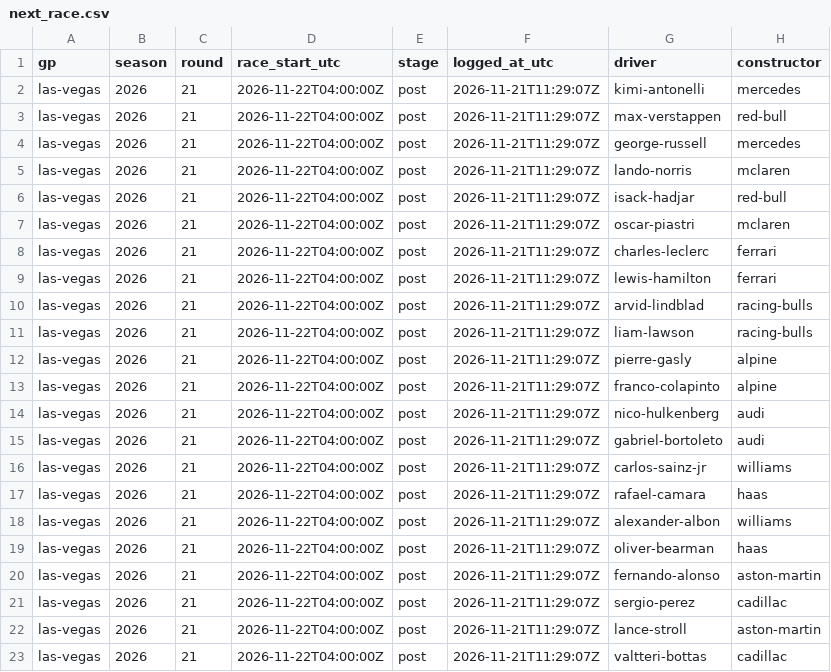
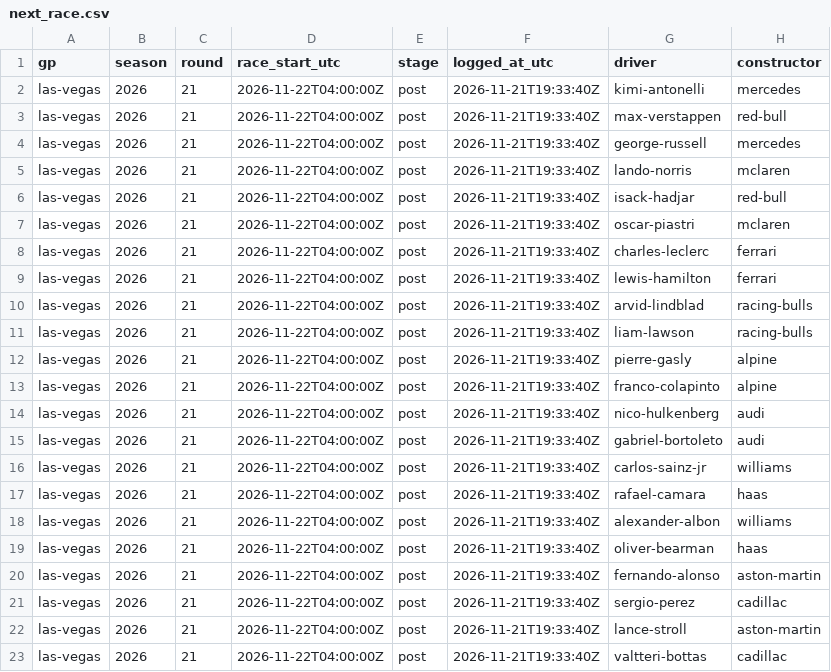
Before and after one commit to smith9810/F1-Predictor, a CSV file: out/dashboard/next_race.csv, drawn as a sheet; only a part is shown; the diff names each change by its address in the sheet, - before the commit and + after, or states it on an @@ line.

```diff
--- a/out/dashboard/next_race.csv
+++ b/out/dashboard/next_race.csv
-F2:F23 (logged_at_utc): 2026-11-21T11:29:07Z
+F2:F23 (logged_at_utc): 2026-11-21T19:33:40Z
```
Also changed, not shown: logs/runs.csv, out/dashboard/ratings.csv.
